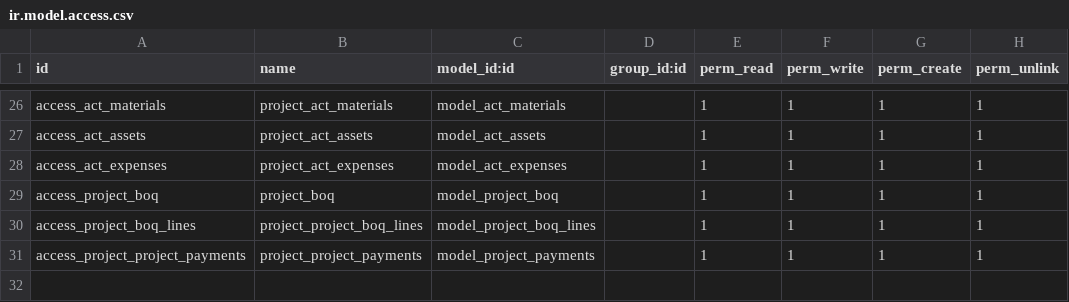
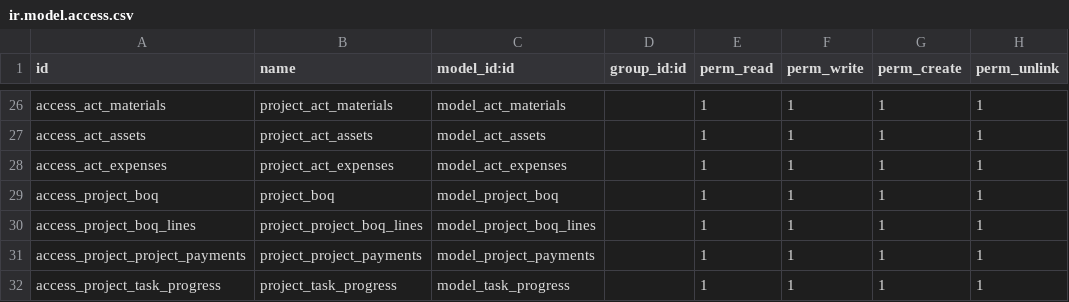
Before and after one commit to benoitlavorata/egy-pt-ext, a CSV file: construction/security/ir.model.access.csv, drawn as a sheet; only a part is shown, gaps mark what is left out.

Commit message:
update construction fix task issue

```diff
--- a/construction/security/ir.model.access.csv
+++ b/construction/security/ir.model.access.csv
@@ -31 +31,2 @@ access_project_boq_lines,project_project_boq_lines,model_project_boq_lines,,1,1,
 access_project_project_payments,project_project_payments,model_project_payments,,1,1,1,1
+access_project_task_progress,project_task_progress,model_task_progress,,1,1,1,1
```
Also changed, not shown: 5 other files.
